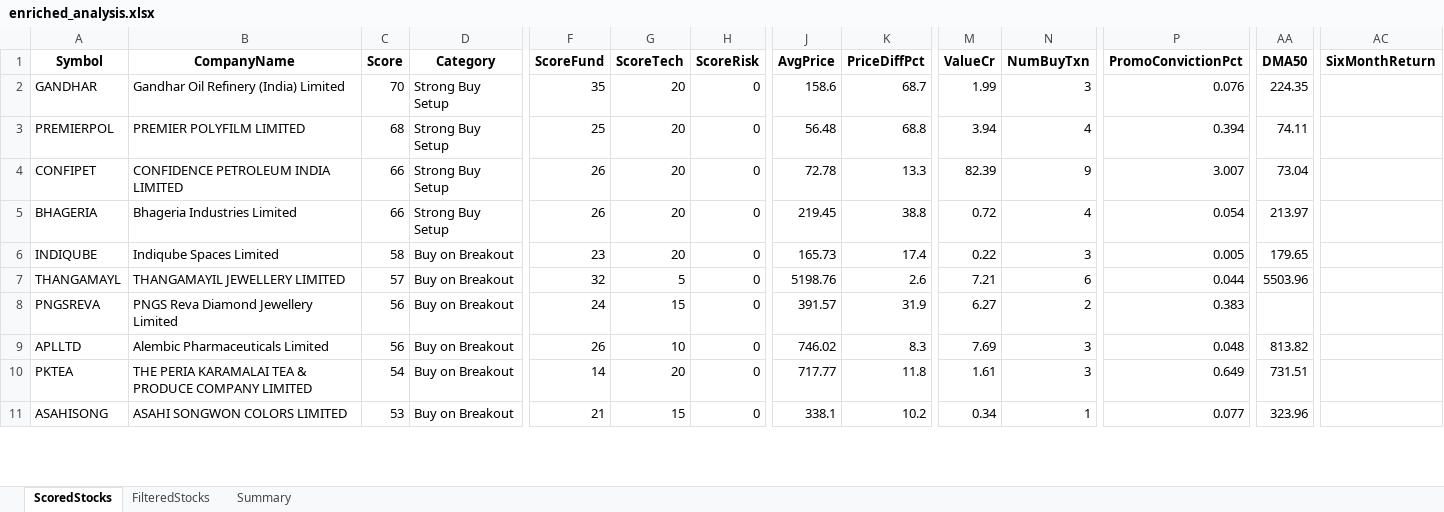
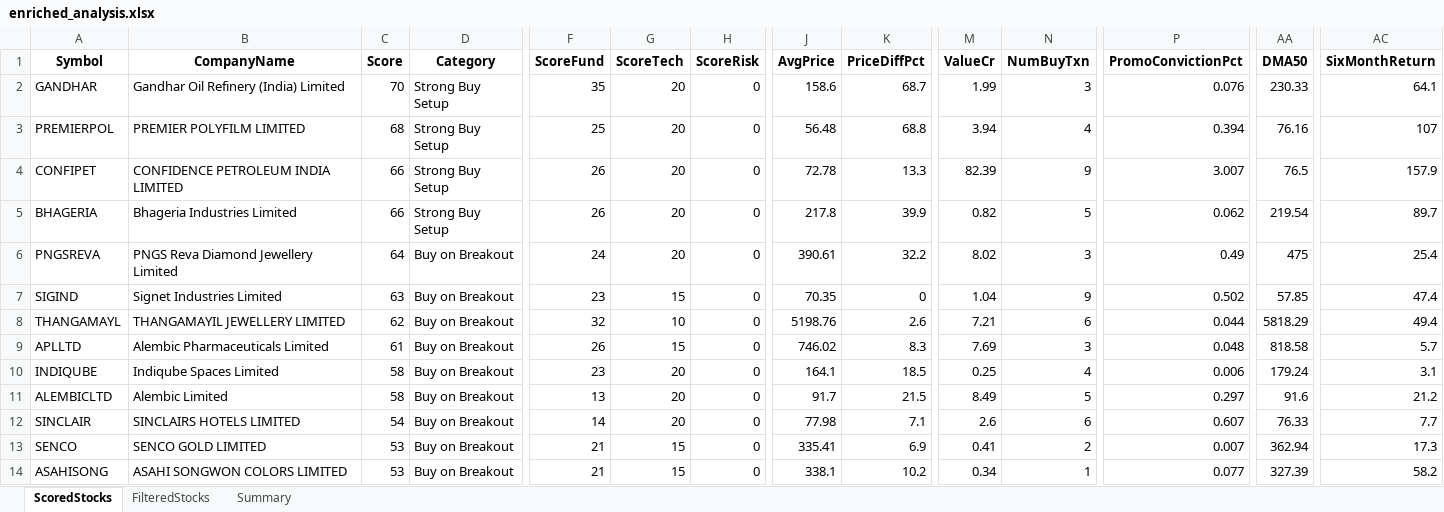
Before and after one commit to rajeshbedse/rbedse, an Excel workbook: output/2026-09-05/enriched_analysis.xlsx, sheet ScoredStocks, drawn as a sheet; only a part is shown, gaps mark what is left out; values as stored, in another font and other column widths than the file's, no borders; removed rows and columns are numbered as before the commit, all else as after; rows hold the shown columns only; the diff covers the shown part only; the diff names each change by its address in the sheet, - before the commit and + after, or states it on an @@ line.

```diff
--- a/output/2026-09-05/enriched_analysis.xlsx (sheet ScoredStocks)
+++ b/output/2026-09-05/enriched_analysis.xlsx (sheet ScoredStocks)
-AA2 (DMA50): 224.35
+AA2 (DMA50): 230.33
-AC2 (SixMonthReturn): (empty)
+AC2 (SixMonthReturn): 64.1
-AA3 (DMA50): 74.11
+AA3 (DMA50): 76.16
-AC3 (SixMonthReturn): (empty)
+AC3 (SixMonthReturn): 107
-AA4 (DMA50): 73.04
+AA4 (DMA50): 76.5
-AC4 (SixMonthReturn): (empty)
+AC4 (SixMonthReturn): 157.9
-J5 (AvgPrice): 219.45
+J5 (AvgPrice): 217.8
-K5 (PriceDiffPct): 38.8
+K5 (PriceDiffPct): 39.9
-M5 (ValueCr): 0.72
+M5 (ValueCr): 0.82
-N5 (NumBuyTxn): 4
+N5 (NumBuyTxn): 5
-P5 (PromoConvictionPct): 0.054
+P5 (PromoConvictionPct): 0.062
-AA5 (DMA50): 213.97
+AA5 (DMA50): 219.54
-AC5 (SixMonthReturn): (empty)
+AC5 (SixMonthReturn): 89.7
-row 6: INDIQUBE | Indiqube Spaces Limited | 58 | Buy on Breakout | 23 | 20 | 0 | 165.73 | 17.4 | 0.22 | 3 | 0.005 | 179.65
+row 6: PNGSREVA | PNGS Reva Diamond Jewellery Limited | 64 | Buy on Breakout | 24 | 20 | 0 | 390.61 | 32.2 | 8.02 | 3 | 0.49 | 475 | 25.4
+row 7: SIGIND | Signet Industries Limited | 63 | Buy on Breakout | 23 | 15 | 0 | 70.35 | 0 | 1.04 | 9 | 0.502 | 57.85 | 47.4
-C8 (Score): 57
+C8 (Score): 62
-G8 (ScoreTech): 5
+G8 (ScoreTech): 10
-AA8 (DMA50): 5503.96
+AA8 (DMA50): 5818.29
-AC8 (SixMonthReturn): (empty)
+AC8 (SixMonthReturn): 49.4
-row 8: PNGSREVA | PNGS Reva Diamond Jewellery Limited | 56 | Buy on Breakout | 24 | 15 | 0 | 391.57 | 31.9 | 6.27 | 2 | 0.383
-C9 (Score): 56
+C9 (Score): 61
-G9 (ScoreTech): 10
+G9 (ScoreTech): 15
-AA9 (DMA50): 813.82
+AA9 (DMA50): 818.58
-AC9 (SixMonthReturn): (empty)
+AC9 (SixMonthReturn): 5.7
-row 10: PKTEA | THE PERIA KARAMALAI TEA & PRODUCE COMPANY LIMITED | 54 | Buy on Breakout | 14 | 20 | 0 | 717.77 | 11.8 | 1.61 | 3 | 0.649 | 731.51
+row 10: INDIQUBE | Indiqube Spaces Limited | 58 | Buy on Breakout | 23 | 20 | 0 | 164.1 | 18.5 | 0.25 | 4 | 0.006 | 179.24 | 3.1
+row 11: ALEMBICLTD | Alembic Limited | 58 | Buy on Breakout | 13 | 20 | 0 | 91.7 | 21.5 | 8.49 | 5 | 0.297 | 91.6 | 21.2
+row 12: SINCLAIR | SINCLAIRS HOTELS LIMITED | 54 | Buy on Breakout | 14 | 20 | 0 | 77.98 | 7.1 | 2.6 | 6 | 0.607 | 76.33 | 7.7
+row 13: SENCO | SENCO GOLD LIMITED | 53 | Buy on Breakout | 21 | 15 | 0 | 335.41 | 6.9 | 0.41 | 2 | 0.007 | 362.94 | 17.3
-AA14 (DMA50): 323.96
+AA14 (DMA50): 327.39
-AC14 (SixMonthReturn): (empty)
+AC14 (SixMonthReturn): 58.2
```
Also changed, not shown: 16 added rows, 19 removed rows and 41 edited cells elsewhere in this sheet, sheet FilteredStocks, sheet Summary, 4 other files.
